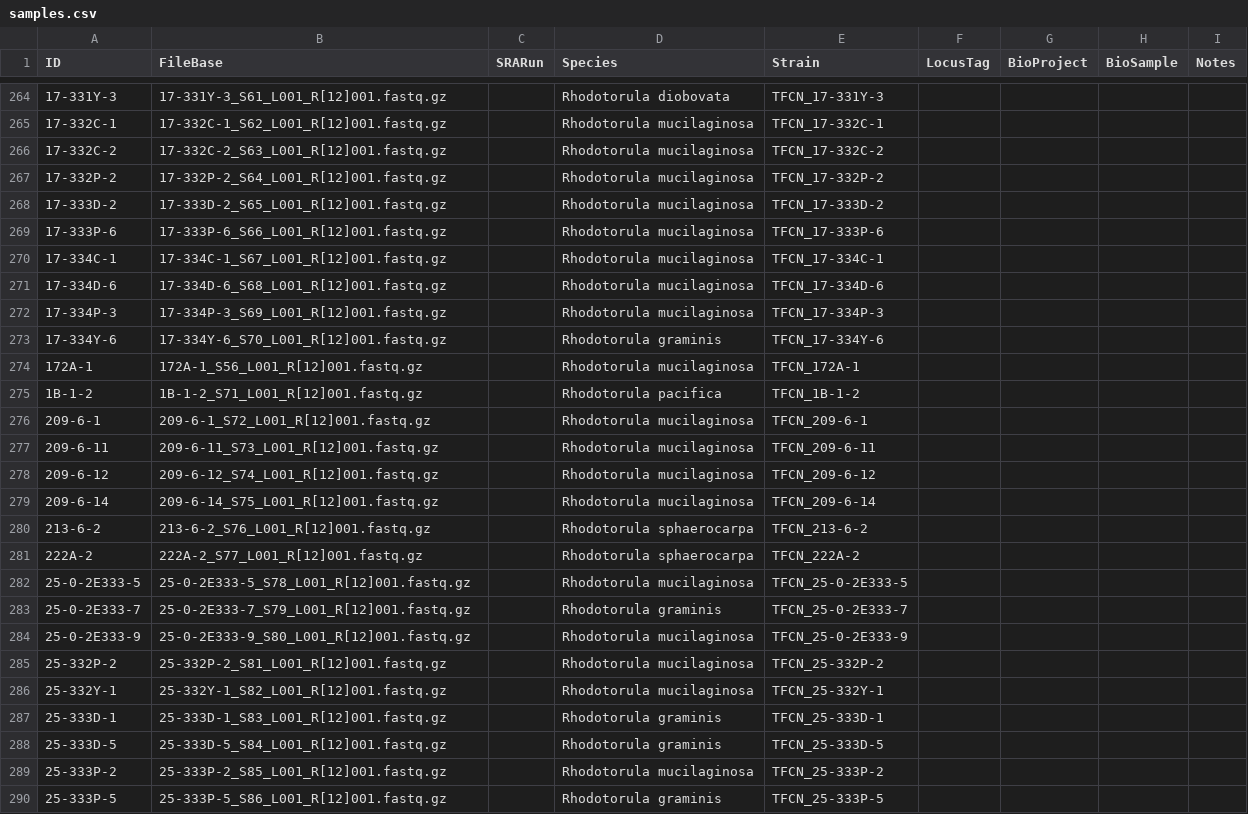
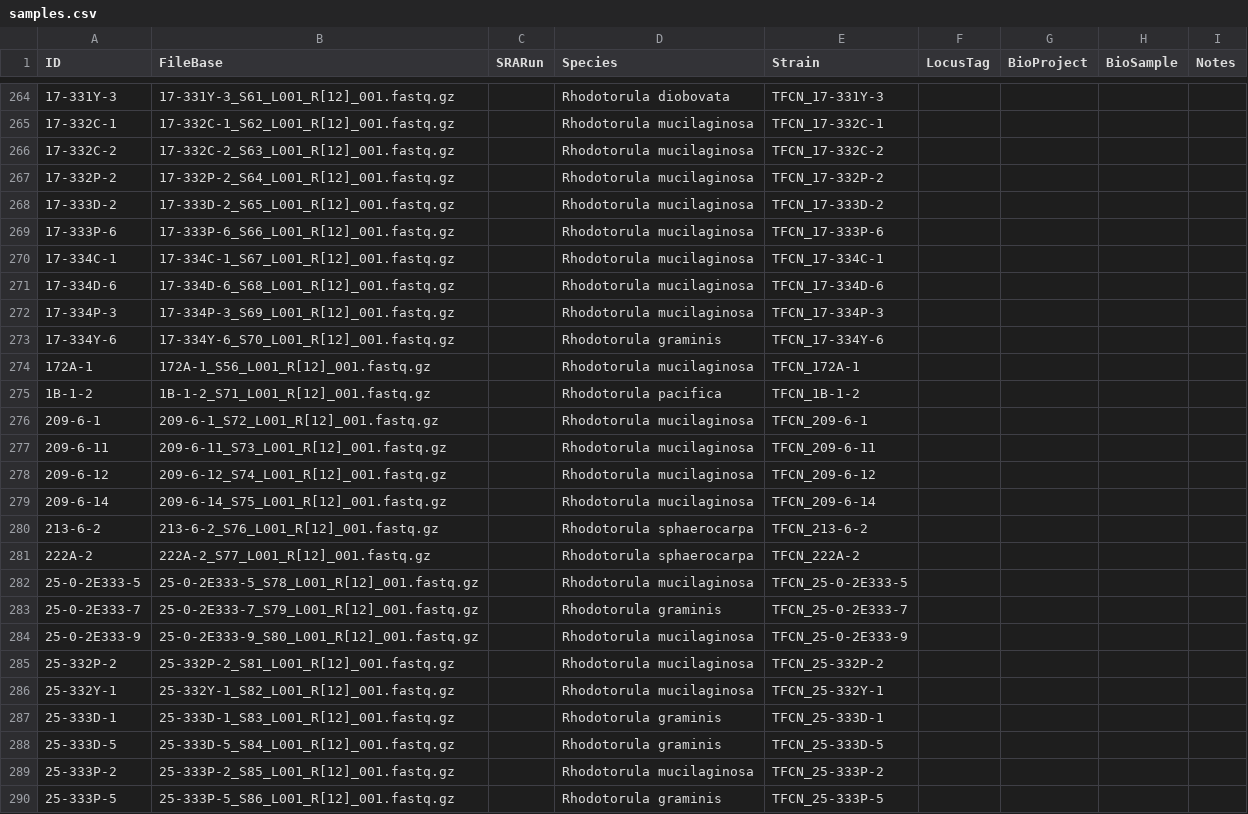
Before and after one commit to stajichlab/ExtremeRhodotorula_DraftGenomes, a CSV file: samples.csv, drawn as a sheet; only a part is shown, gaps mark what is left out; the diff covers the shown part only; the diff names each change by its address in the sheet, - before the commit and + after, or states it on an @@ line.

```diff
--- a/samples.csv
+++ b/samples.csv
-B264 (FileBase): 17-331Y-3_S61_L001_R[12]001.fastq.gz
+B264 (FileBase): 17-331Y-3_S61_L001_R[12]_001.fastq.gz
-B265 (FileBase): 17-332C-1_S62_L001_R[12]001.fastq.gz
+B265 (FileBase): 17-332C-1_S62_L001_R[12]_001.fastq.gz
-B266 (FileBase): 17-332C-2_S63_L001_R[12]001.fastq.gz
+B266 (FileBase): 17-332C-2_S63_L001_R[12]_001.fastq.gz
-B267 (FileBase): 17-332P-2_S64_L001_R[12]001.fastq.gz
+B267 (FileBase): 17-332P-2_S64_L001_R[12]_001.fastq.gz
-B268 (FileBase): 17-333D-2_S65_L001_R[12]001.fastq.gz
+B268 (FileBase): 17-333D-2_S65_L001_R[12]_001.fastq.gz
-B269 (FileBase): 17-333P-6_S66_L001_R[12]001.fastq.gz
+B269 (FileBase): 17-333P-6_S66_L001_R[12]_001.fastq.gz
-B270 (FileBase): 17-334C-1_S67_L001_R[12]001.fastq.gz
+B270 (FileBase): 17-334C-1_S67_L001_R[12]_001.fastq.gz
-B271 (FileBase): 17-334D-6_S68_L001_R[12]001.fastq.gz
+B271 (FileBase): 17-334D-6_S68_L001_R[12]_001.fastq.gz
-B272 (FileBase): 17-334P-3_S69_L001_R[12]001.fastq.gz
+B272 (FileBase): 17-334P-3_S69_L001_R[12]_001.fastq.gz
-B273 (FileBase): 17-334Y-6_S70_L001_R[12]001.fastq.gz
+B273 (FileBase): 17-334Y-6_S70_L001_R[12]_001.fastq.gz
-B274 (FileBase): 172A-1_S56_L001_R[12]001.fastq.gz
+B274 (FileBase): 172A-1_S56_L001_R[12]_001.fastq.gz
-B275 (FileBase): 1B-1-2_S71_L001_R[12]001.fastq.gz
+B275 (FileBase): 1B-1-2_S71_L001_R[12]_001.fastq.gz
-B276 (FileBase): 209-6-1_S72_L001_R[12]001.fastq.gz
+B276 (FileBase): 209-6-1_S72_L001_R[12]_001.fastq.gz
-B277 (FileBase): 209-6-11_S73_L001_R[12]001.fastq.gz
+B277 (FileBase): 209-6-11_S73_L001_R[12]_001.fastq.gz
-B278 (FileBase): 209-6-12_S74_L001_R[12]001.fastq.gz
+B278 (FileBase): 209-6-12_S74_L001_R[12]_001.fastq.gz
-B279 (FileBase): 209-6-14_S75_L001_R[12]001.fastq.gz
+B279 (FileBase): 209-6-14_S75_L001_R[12]_001.fastq.gz
-B280 (FileBase): 213-6-2_S76_L001_R[12]001.fastq.gz
+B280 (FileBase): 213-6-2_S76_L001_R[12]_001.fastq.gz
-B281 (FileBase): 222A-2_S77_L001_R[12]001.fastq.gz
+B281 (FileBase): 222A-2_S77_L001_R[12]_001.fastq.gz
-B282 (FileBase): 25-0-2E333-5_S78_L001_R[12]001.fastq.gz
+B282 (FileBase): 25-0-2E333-5_S78_L001_R[12]_001.fastq.gz
-B283 (FileBase): 25-0-2E333-7_S79_L001_R[12]001.fastq.gz
+B283 (FileBase): 25-0-2E333-7_S79_L001_R[12]_001.fastq.gz
-B284 (FileBase): 25-0-2E333-9_S80_L001_R[12]001.fastq.gz
+B284 (FileBase): 25-0-2E333-9_S80_L001_R[12]_001.fastq.gz
-B285 (FileBase): 25-332P-2_S81_L001_R[12]001.fastq.gz
+B285 (FileBase): 25-332P-2_S81_L001_R[12]_001.fastq.gz
-B286 (FileBase): 25-332Y-1_S82_L001_R[12]001.fastq.gz
+B286 (FileBase): 25-332Y-1_S82_L001_R[12]_001.fastq.gz
-B287 (FileBase): 25-333D-1_S83_L001_R[12]001.fastq.gz
+B287 (FileBase): 25-333D-1_S83_L001_R[12]_001.fastq.gz
-B288 (FileBase): 25-333D-5_S84_L001_R[12]001.fastq.gz
+B288 (FileBase): 25-333D-5_S84_L001_R[12]_001.fastq.gz
-B289 (FileBase): 25-333P-2_S85_L001_R[12]001.fastq.gz
+B289 (FileBase): 25-333P-2_S85_L001_R[12]_001.fastq.gz
-B290 (FileBase): 25-333P-5_S86_L001_R[12]001.fastq.gz
+B290 (FileBase): 25-333P-5_S86_L001_R[12]_001.fastq.gz
```
Also changed, not shown: 69 edited cells elsewhere in this file.
